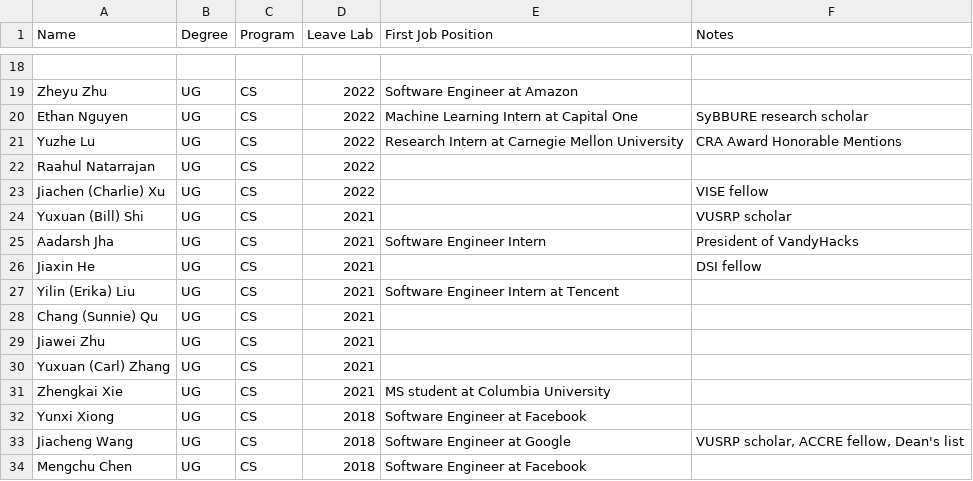
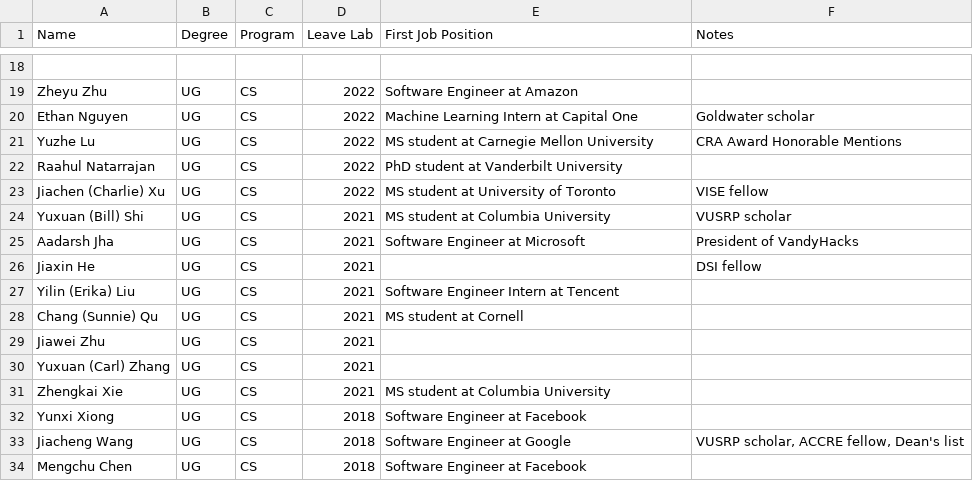
Before and after one commit to hrlblab/hrlblab.github.io, a CSV file: people/results.csv, drawn as a sheet; only a part is shown, gaps mark what is left out; the diff names each change by its address in the sheet, - before the commit and + after, or states it on an @@ line.

```diff
--- a/people/results.csv
+++ b/people/results.csv
-F20 (Notes): SyBBURE research scholar
+F20 (Notes): Goldwater scholar
-E21 (First Job Position): Research Intern at Carnegie Mellon University
+E21 (First Job Position): MS student at Carnegie Mellon University
-E22 (First Job Position): (empty)
+E22 (First Job Position): PhD student at Vanderbilt University
-E23 (First Job Position): (empty)
+E23 (First Job Position): MS student at University of Toronto
-E24 (First Job Position): (empty)
+E24 (First Job Position): MS student at Columbia University
-E25 (First Job Position): Software Engineer Intern
+E25 (First Job Position): Software Engineer at Microsoft
-E28 (First Job Position): (empty)
+E28 (First Job Position): MS student at Cornell
```
Also changed, not shown: 2 other files.
